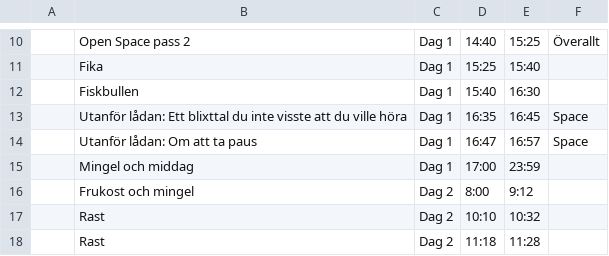
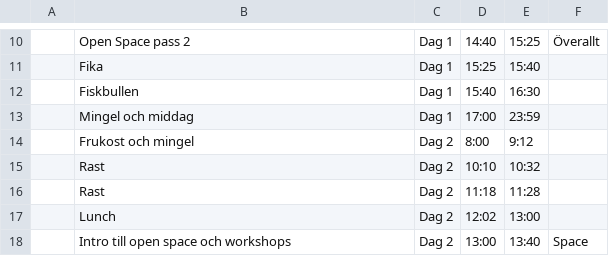
Before and after one commit to agilasverige/agilasverige.github.io, a CSV file: program/ovrigt.csv, drawn as a sheet; only a part is shown, gaps mark what is left out; the shorter side is filled out with more unchanged rows; the diff names each change by its address in the sheet, - before the commit and + after, or states it on an @@ line.

```diff
--- a/program/ovrigt.csv
+++ b/program/ovrigt.csv
-row 13:  | Utanför lådan: Ett blixttal du inte visste att du ville höra | Dag 1 | 16:35 | 16:45 | Space
-row 14:  | Utanför lådan: Om att ta paus | Dag 1 | 16:47 | 16:57 | Space
```
Also changed, not shown: 1 other file.
